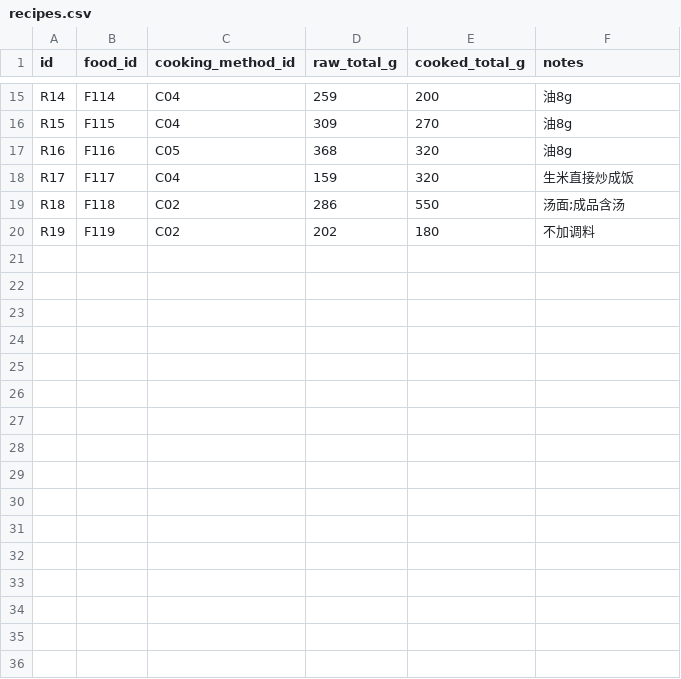
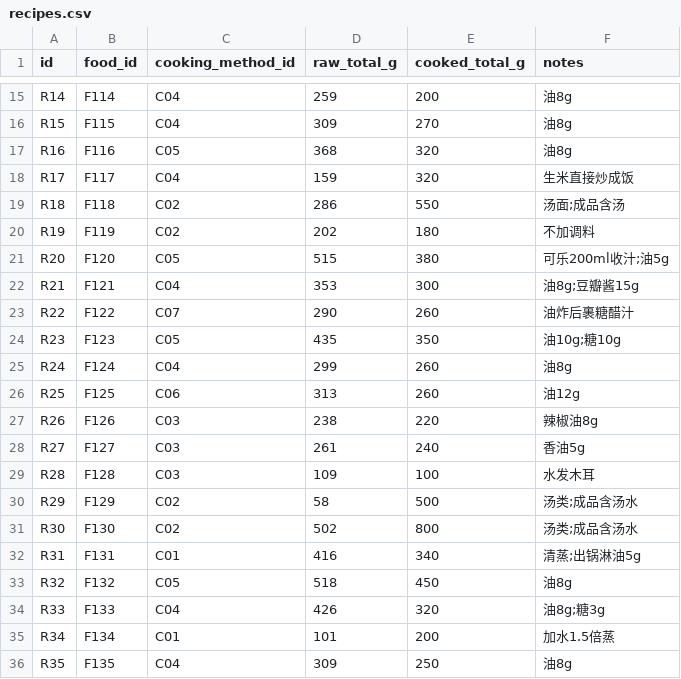
Before and after one commit to dyhdream/dayly-food, a CSV file: app/src/main/assets/seed/recipes.csv, drawn as a sheet; only a part is shown, gaps mark what is left out.

```diff
--- a/app/src/main/assets/seed/recipes.csv
+++ b/app/src/main/assets/seed/recipes.csv
@@ -20 +20,17 @@ R18,F118,C02,286,550,汤面;成品含汤
 R19,F119,C02,202,180,不加调料
+R20,F120,C05,515,380,可乐200ml收汁;油5g
+R21,F121,C04,353,300,油8g;豆瓣酱15g
+R22,F122,C07,290,260,油炸后裹糖醋汁
+R23,F123,C05,435,350,油10g;糖10g
+R24,F124,C04,299,260,油8g
+R25,F125,C06,313,260,油12g
+R26,F126,C03,238,220,辣椒油8g
+R27,F127,C03,261,240,香油5g
+R28,F128,C03,109,100,水发木耳
+R29,F129,C02,58,500,汤类;成品含汤水
+R30,F130,C02,502,800,汤类;成品含汤水
+R31,F131,C01,416,340,清蒸;出锅淋油5g
+R32,F132,C05,518,450,油8g
+R33,F133,C04,426,320,油8g;糖3g
+R34,F134,C01,101,200,加水1.5倍蒸
+R35,F135,C04,309,250,油8g
```
Also changed, not shown: app/src/main/assets/seed/aliases.csv, app/src/main/assets/seed/recipe_items.csv, 9 other files.
